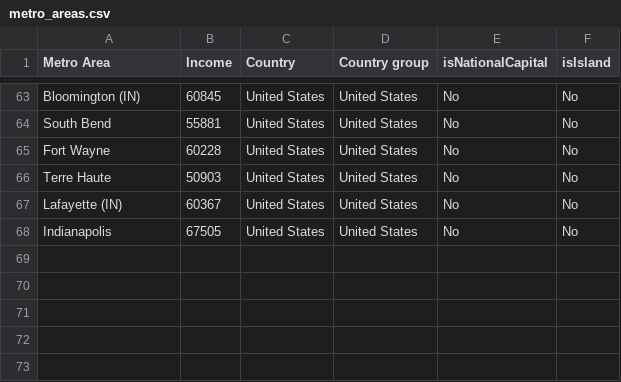
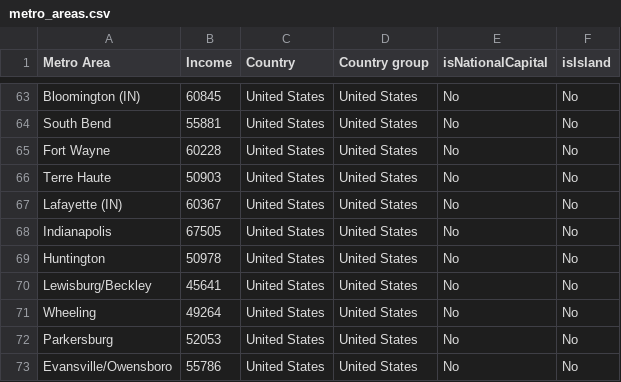
Before and after one commit to johnbrussell/airline-game, a CSV file: data/metro_areas.csv, drawn as a sheet; only a part is shown, gaps mark what is left out; the diff names each change by its address in the sheet, - before the commit and + after, or states it on an @@ line.

```diff
--- a/data/metro_areas.csv
+++ b/data/metro_areas.csv
+row 69: Huntington | 50978 | United States | United States | No | No
+row 70: Lewisburg/Beckley | 45641 | United States | United States | No | No
+row 71: Wheeling | 49264 | United States | United States | No | No
+row 72: Parkersburg | 52053 | United States | United States | No | No
+row 73: Evansville/Owensboro | 55786 | United States | United States | No | No
```
Also changed, not shown: data/airports.csv, data/populations.csv, 1 other file.
